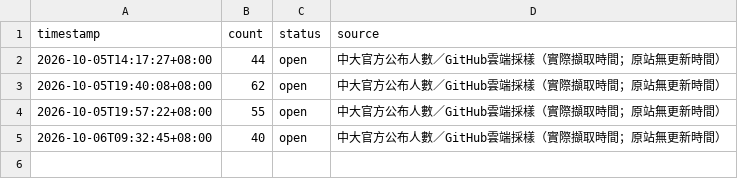
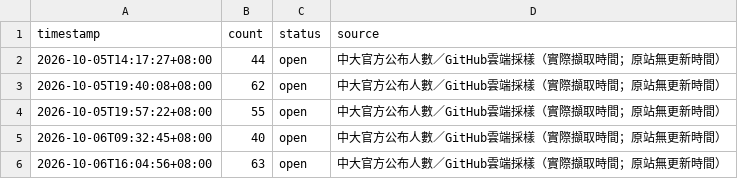
Before and after one commit to guoundhog/ncu-gym-monitor, a CSV file: data/records.csv, drawn as a sheet; the diff names each change by its address in the sheet, - before the commit and + after, or states it on an @@ line.

```diff
--- a/data/records.csv
+++ b/data/records.csv
+row 6: 2026-10-06T16:04:56+08:00 | 63 | open | 中大官方公布人數／GitHub雲端採樣（實際擷取時間；原站無更新時間）
```
